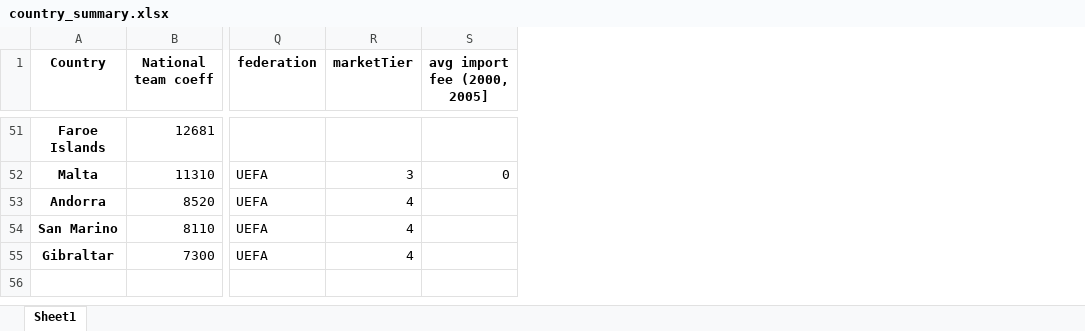
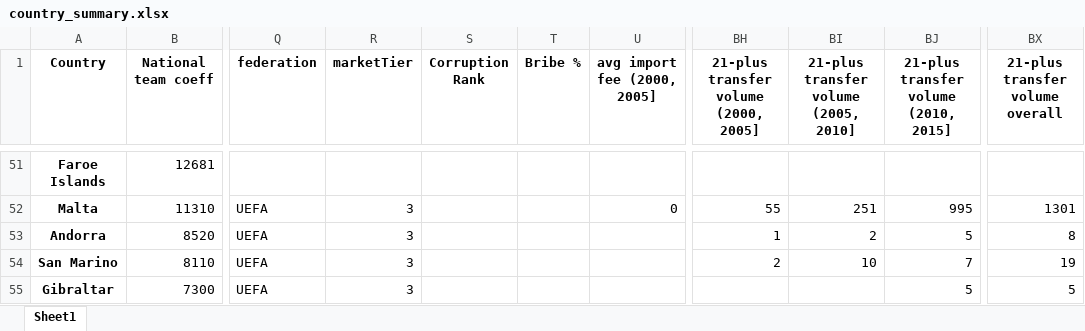
Before and after one commit to kebuhcah/soccer-history, an Excel workbook: data/output/country_summary.xlsx, sheet Sheet1, drawn as a sheet; only a part is shown, gaps mark what is left out; values as stored, in another font and other column widths than the file's, no borders; the diff covers the shown part only; the diff names each change by its address in the sheet, - before the commit and + after, or states it on an @@ line.

```diff
--- a/data/output/country_summary.xlsx (sheet Sheet1)
+++ b/data/output/country_summary.xlsx (sheet Sheet1)
+column S (Corruption Rank), empty
+column T (Bribe %), empty
+column BH, row 1: 21-plus transfer volume (2000, 2005]; rows 52-54: 55 | 1 | 2
+column BI, row 1: 21-plus transfer volume (2005, 2010]; rows 52-54: 251 | 2 | 10
+column BJ, row 1: 21-plus transfer volume (2010, 2015]; rows 52-55: 995 | 5 | 7 | 5
+column BX (21-plus transfer volume overall), rows 52-55: 1301 | 8 | 19 | 5
-R53:R55 (marketTier): 4
+R53:R55 (marketTier): 3
```
Also changed, not shown: 11 edited cells elsewhere in this sheet, 11 other files.
